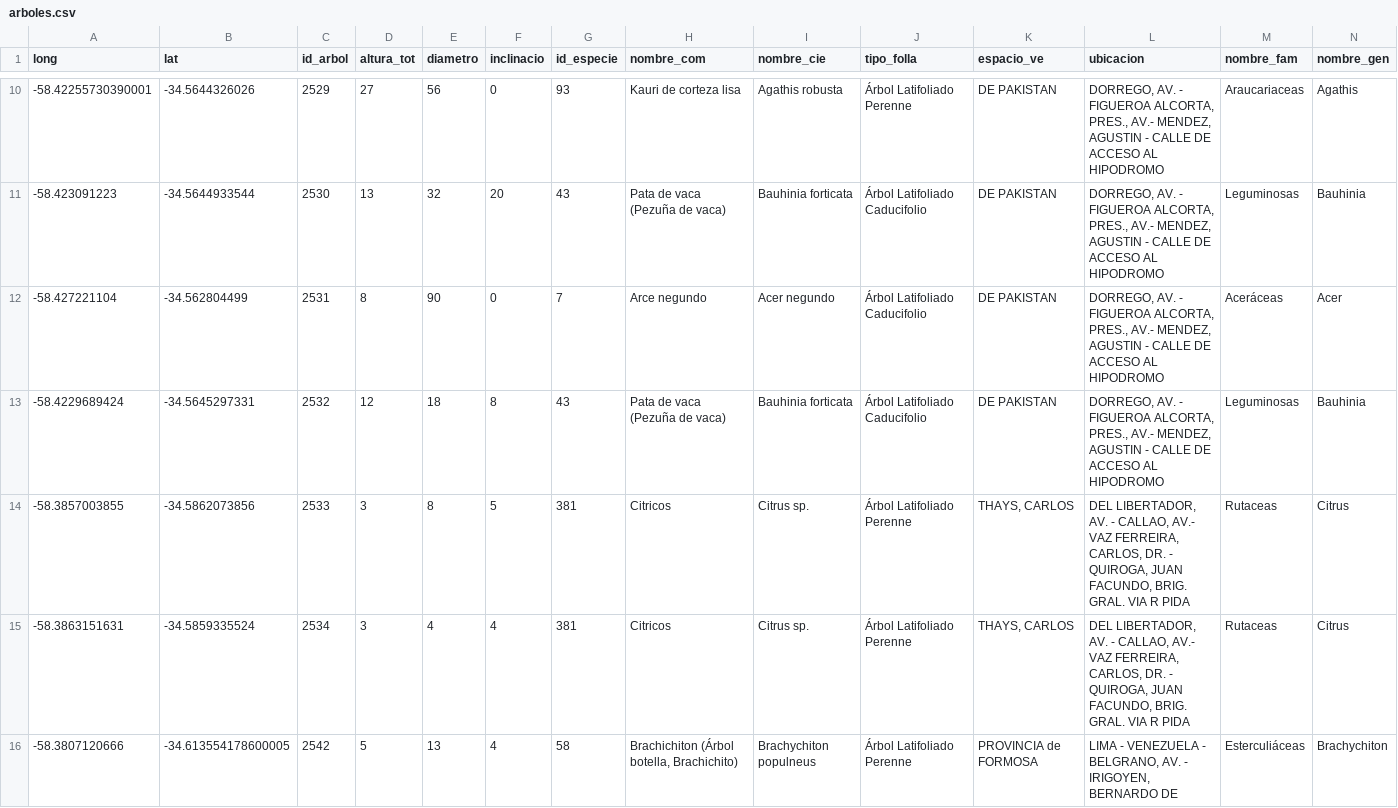
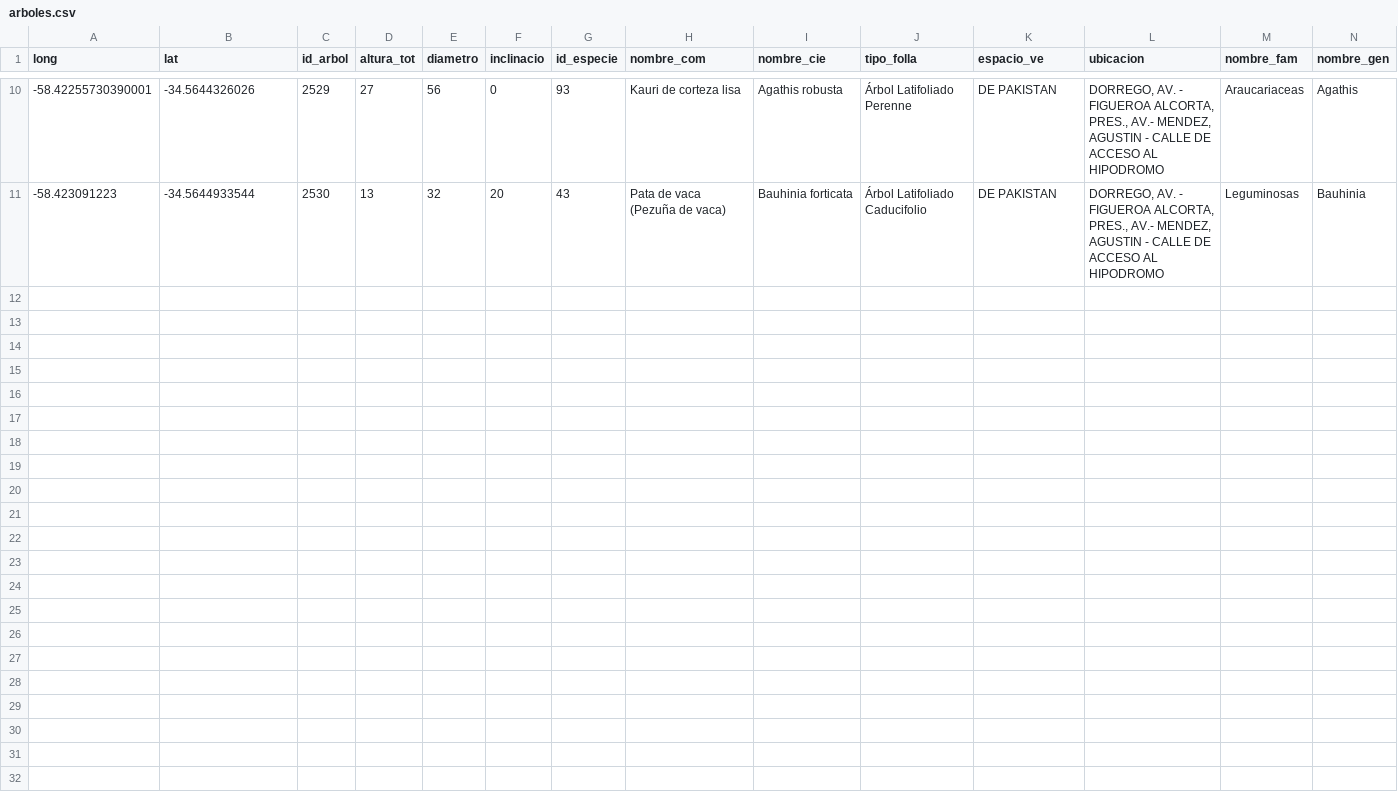
Before and after one commit to Yaliherrera02/Labo_de_datos_2doCuat_2024, a CSV file: clase2/arboles.csv, drawn as a sheet; only a part is shown, gaps mark what is left out; rows hold the shown columns only; the diff covers the shown part only; the diff names each change by its address in the sheet, - before the commit and + after, or states it on an @@ line.

```diff
--- a/clase2/arboles.csv
+++ b/clase2/arboles.csv
-row 12: -58.427221104 | -34.562804499 | 2531 | 8 | 90 | 0 | 7 | Arce negundo | Acer negundo | Árbol Latifoliado Caducifolio | DE PAKISTAN | DORREGO, AV. - FIGUEROA ALCORTA, PRES., AV.- MENDEZ, AGUSTIN - CALLE DE ACCESO AL HIPODROMO | Aceráceas | Acer
-row 13: -58.4229689424 | -34.5645297331 | 2532 | 12 | 18 | 8 | 43 | Pata de vaca (Pezuña de vaca) | Bauhinia forticata | Árbol Latifoliado Caducifolio | DE PAKISTAN | DORREGO, AV. - FIGUEROA ALCORTA, PRES., AV.- MENDEZ, AGUSTIN - CALLE DE ACCESO AL HIPODROMO | Leguminosas | Bauhinia
-row 14: -58.3857003855 | -34.5862073856 | 2533 | 3 | 8 | 5 | 381 | Citricos | Citrus sp. | Árbol Latifoliado Perenne | THAYS, CARLOS | DEL LIBERTADOR, AV. - CALLAO, AV.- VAZ FERREIRA, CARLOS, DR. - QUIROGA, JUAN FACUNDO, BRIG. GRAL. VIA R PIDA | Rutaceas | Citrus
-row 15: -58.3863151631 | -34.5859335524 | 2534 | 3 | 4 | 4 | 381 | Citricos | Citrus sp. | Árbol Latifoliado Perenne | THAYS, CARLOS | DEL LIBERTADOR, AV. - CALLAO, AV.- VAZ FERREIRA, CARLOS, DR. - QUIROGA, JUAN FACUNDO, BRIG. GRAL. VIA R PIDA | Rutaceas | Citrus
-row 16: -58.3807120666 | -34.613554178600005 | 2542 | 5 | 13 | 4 | 58 | Brachichiton (Árbol botella, Brachichito) | Brachychiton populneus | Árbol Latifoliado Perenne | PROVINCIA de FORMOSA | LIMA - VENEZUELA - BELGRANO, AV. - IRIGOYEN, BERNARDO DE | Esterculiáceas | Brachychiton
```
Also changed, not shown: 4 removed rows elsewhere in this file, 1 other file.
